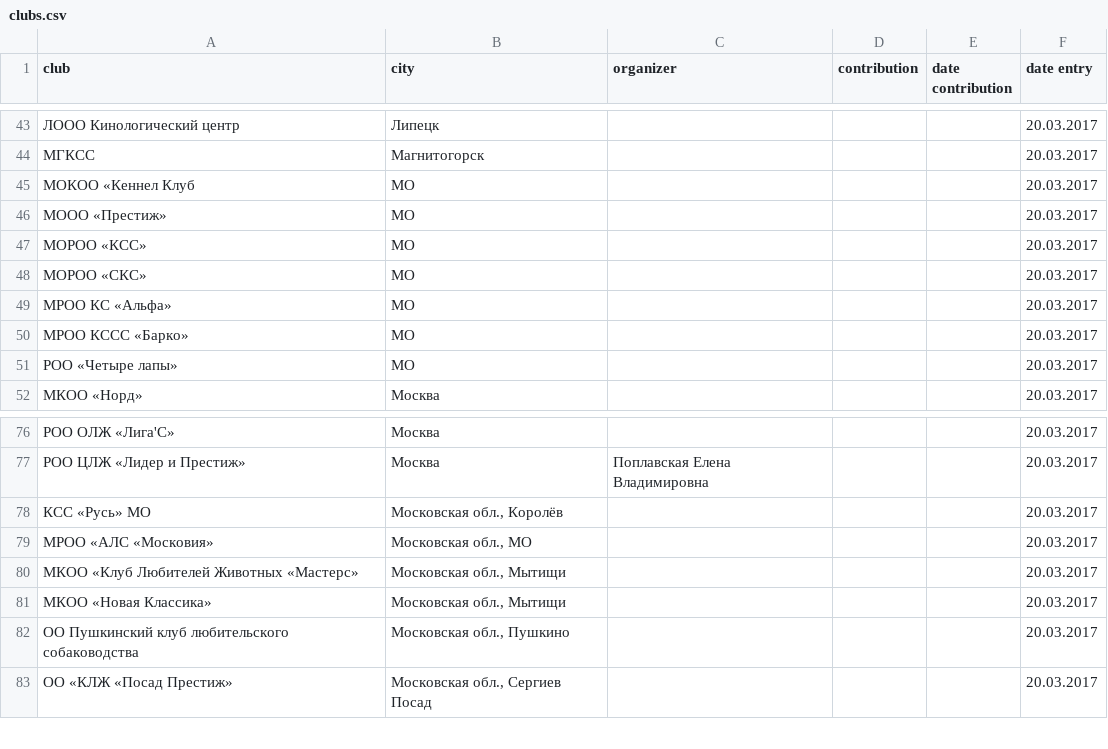
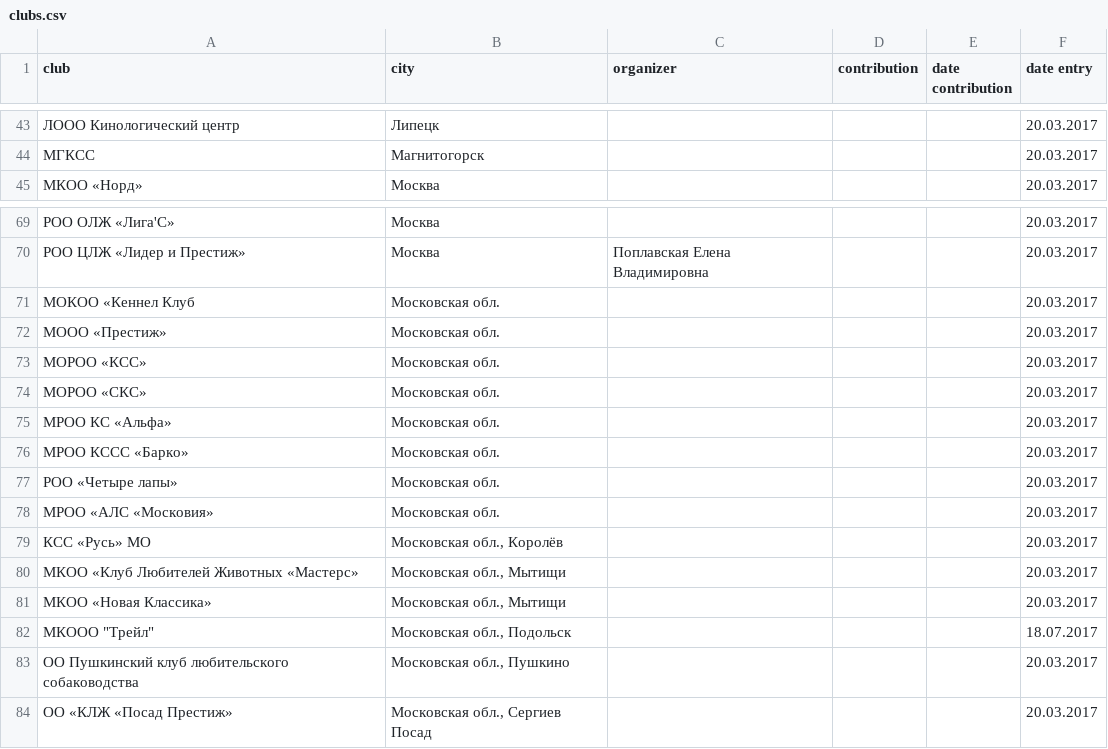
Before and after one commit to Itzamna/nkp-spitz, a CSV file: _data/clubs.csv, drawn as a sheet; only a part is shown, gaps mark what is left out; removed rows and columns are numbered as before the commit, all else as after; the diff covers the shown part only; the diff names each change by its address in the sheet, - before the commit and + after, or states it on an @@ line.

Commit message:
Update clubs.csv

```diff
--- a/_data/clubs.csv
+++ b/_data/clubs.csv
-row 45: МОКОО «Кеннел Клуб | МО |  |  |  | 20.03.2017
-row 46: МООО «Престиж» | МО |  |  |  | 20.03.2017
-row 47: МОРОО «КСС» | МО |  |  |  | 20.03.2017
-row 48: МОРОО «СКС» | МО |  |  |  | 20.03.2017
-row 49: МРОО КС «Альфа» | МО |  |  |  | 20.03.2017
-row 50: МРОО КССС «Барко» | МО |  |  |  | 20.03.2017
-row 51: РОО «Четыре лапы» | МО |  |  |  | 20.03.2017
+row 71: МОКОО «Кеннел Клуб | Московская обл. |  |  |  | 20.03.2017
+row 72: МООО «Престиж» | Московская обл. |  |  |  | 20.03.2017
+row 73: МОРОО «КСС» | Московская обл. |  |  |  | 20.03.2017
+row 74: МОРОО «СКС» | Московская обл. |  |  |  | 20.03.2017
+row 75: МРОО КС «Альфа» | Московская обл. |  |  |  | 20.03.2017
+row 76: МРОО КССС «Барко» | Московская обл. |  |  |  | 20.03.2017
+row 77: РОО «Четыре лапы» | Московская обл. |  |  |  | 20.03.2017
+row 78: МРОО «АЛС «Московия» | Московская обл. |  |  |  | 20.03.2017
-row 79: МРОО «АЛС «Московия» | Московская обл., МО |  |  |  | 20.03.2017
+row 82: МКООО "Трейл" | Московская обл., Подольск |  |  |  | 18.07.2017
```
Also changed, not shown: 5 edited cells elsewhere in this file.
